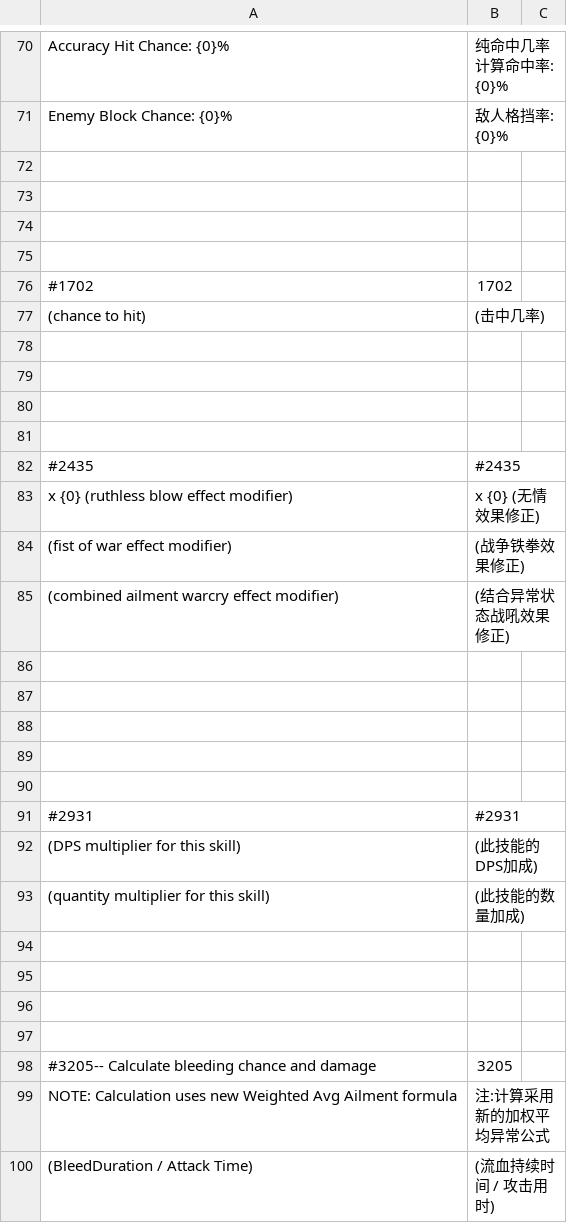
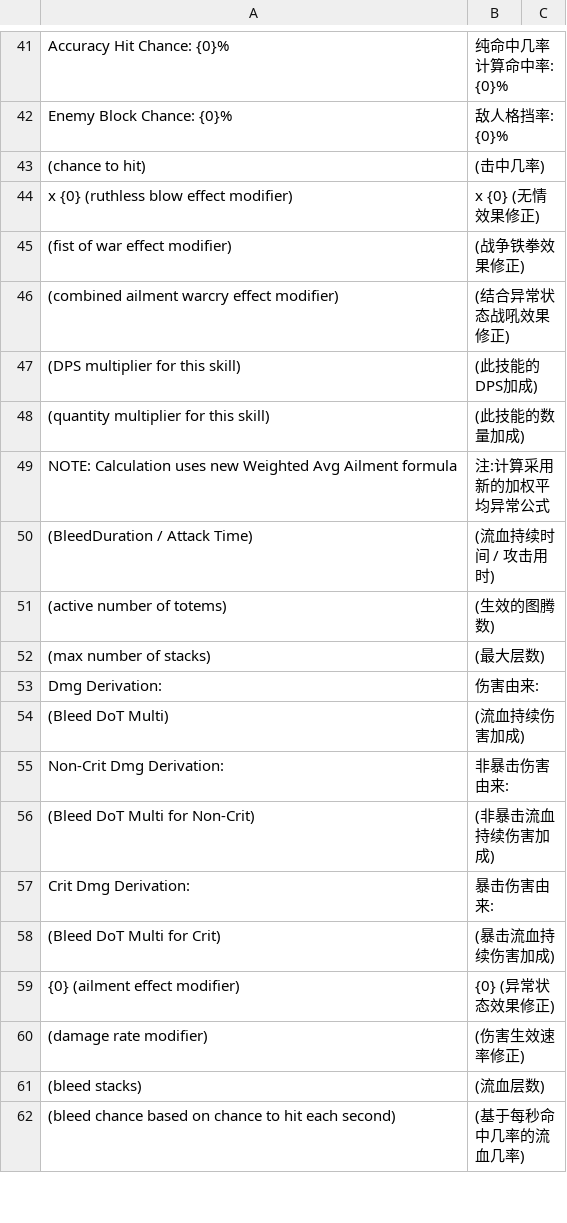
Before and after one commit to Chuanhsing/PoeCharm, a CSV file: PoeCharm/Pob/translate_cn/CalcOffence.csv, drawn as a sheet; only a part is shown, gaps mark what is left out; the shorter side is filled out with more unchanged rows; the diff covers the shown part only.

```diff
--- a/PoeCharm/Pob/translate_cn/CalcOffence.csv
+++ b/PoeCharm/Pob/translate_cn/CalcOffence.csv
@@ -71,13 +42,3 @@ Accuracy Hit Chance: {0}%,纯命中几率计算命中率: {0}%
 Enemy Block Chance: {0}%,敌人格挡率: {0}%
-
-
-
-
-#1702,1702
 (chance to hit),(击中几率)
-
-
-
-
-#2435,#2435
 "x {0} (ruthless blow effect modifier)","x {0} (无情效果修正)"
@@ -85,15 +46,4 @@ Enemy Block Chance: {0}%,敌人格挡率: {0}%
 (combined ailment warcry effect modifier),(结合异常状态战吼效果修正)
-
-
-
-
-
-#2931,#2931
 (DPS multiplier for this skill),(此技能的DPS加成)
 (quantity multiplier for this skill),(此技能的数量加成)
-
-
-
-
-#3205-- Calculate bleeding chance and damage,3205
 NOTE: Calculation uses new Weighted Avg Ailment formula,注:计算采用新的加权平均异常公式
```
Also changed, not shown: 74 removed rows elsewhere in this file, PoeCharm/Pob/translate_cn/CalcBreakdown.csv, PoeCharm/Pob/translate_cn/CalcSections.csv, 10 other files.
